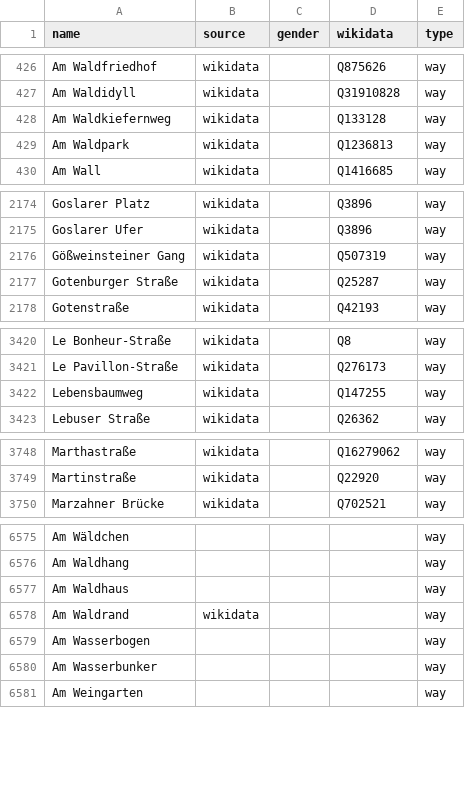
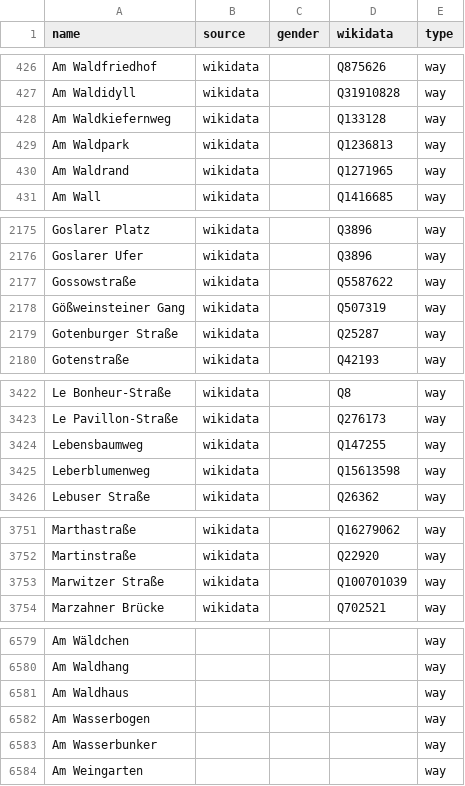
Before and after one commit to EqualStreetNames/equalstreetnames-berlin, a CSV file: data/other.csv, drawn as a sheet; only a part is shown, gaps mark what is left out; removed rows and columns are numbered as before the commit, all else as after; the diff covers the shown part only; the diff names each change by its address in the sheet, - before the commit and + after, or states it on an @@ line.

```diff
--- a/data/other.csv
+++ b/data/other.csv
+row 430: Am Waldrand | wikidata |  | Q1271965 | way
+row 2177: Gossowstraße | wikidata |  | Q5587622 | way
+row 3425: Leberblumenweg | wikidata |  | Q15613598 | way
+row 3753: Marwitzer Straße | wikidata |  | Q100701039 | way
-row 6578: Am Waldrand | wikidata |  |  | way
```
Also changed, not shown: 9 removed rows elsewhere in this file, data/gender.csv, 3 other files.
